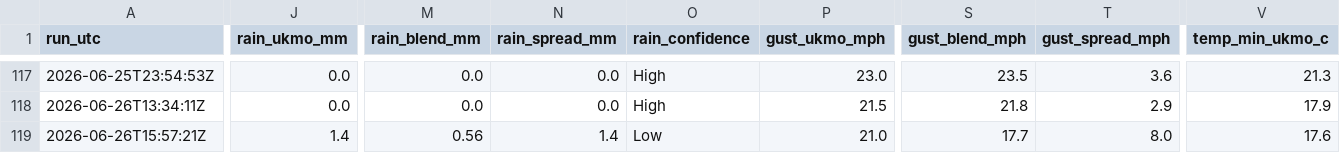
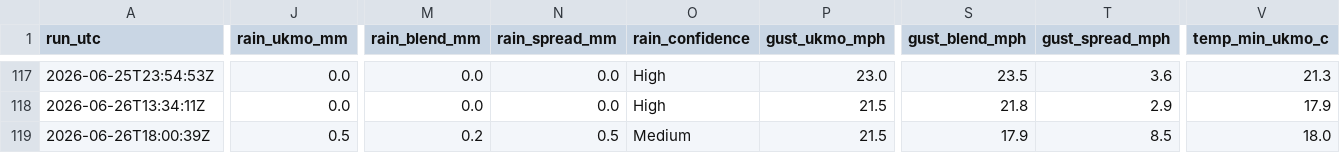
Before and after one commit to alivebe-a11y/weat, a CSV file: data/forecast.csv, drawn as a sheet; only a part is shown, gaps mark what is left out; the diff covers the shown part only; the diff names each change by its address in the sheet, - before the commit and + after, or states it on an @@ line.

```diff
--- a/data/forecast.csv
+++ b/data/forecast.csv
-A119 (run_utc): 2026-06-26T15:57:21Z
+A119 (run_utc): 2026-06-26T18:00:39Z
-J119 (rain_ukmo_mm): 1.4
+J119 (rain_ukmo_mm): 0.5
-M119 (rain_blend_mm): 0.56
+M119 (rain_blend_mm): 0.2
-N119 (rain_spread_mm): 1.4
+N119 (rain_spread_mm): 0.5
-O119 (rain_confidence): Low
+O119 (rain_confidence): Medium
-P119 (gust_ukmo_mph): 21.0
+P119 (gust_ukmo_mph): 21.5
-S119 (gust_blend_mph): 17.7
+S119 (gust_blend_mph): 17.9
-T119 (gust_spread_mph): 8.0
+T119 (gust_spread_mph): 8.5
-V119 (temp_min_ukmo_c): 17.6
+V119 (temp_min_ukmo_c): 18.0
```
Also changed, not shown: 4 edited cells elsewhere in this file.
